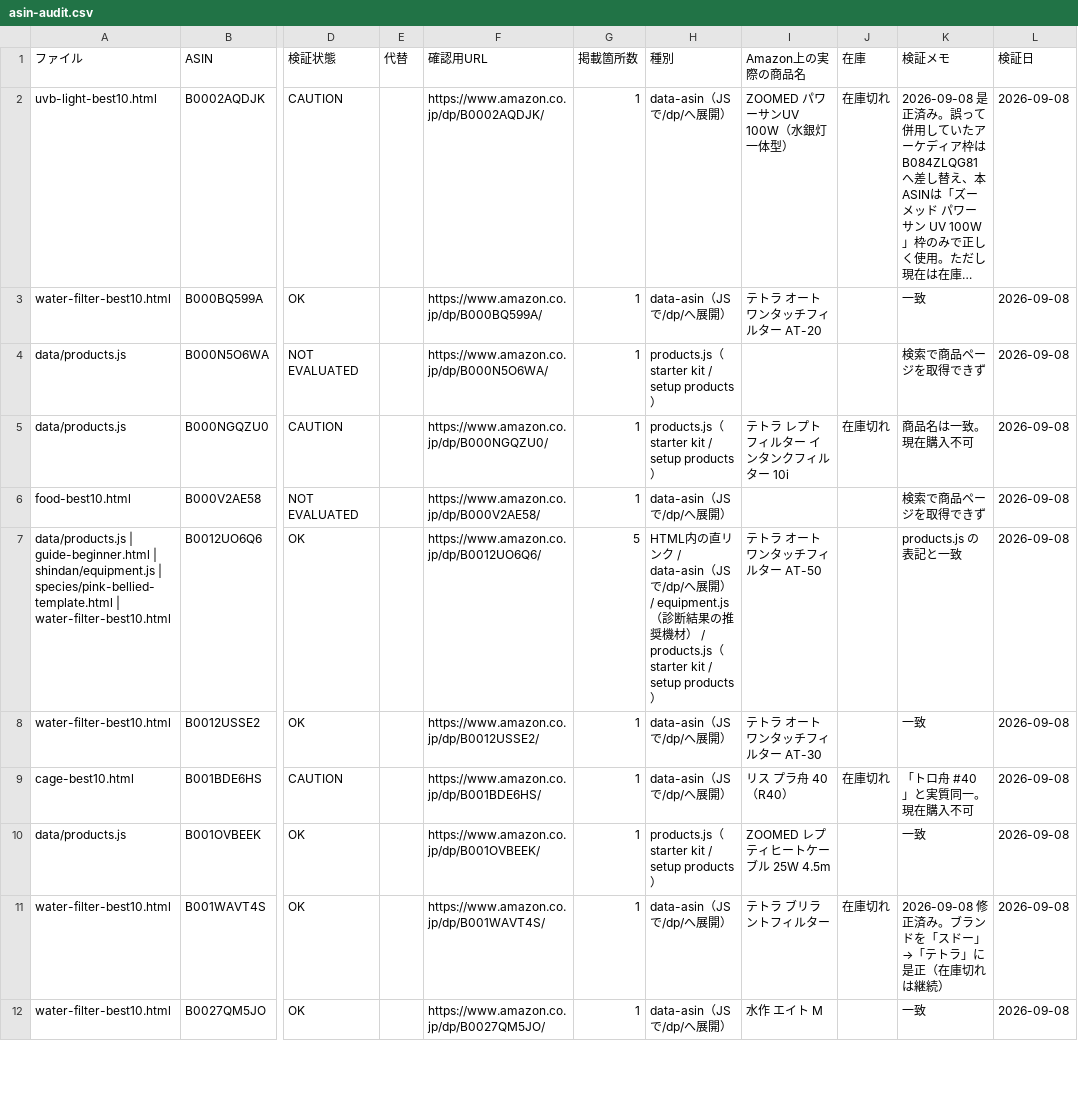
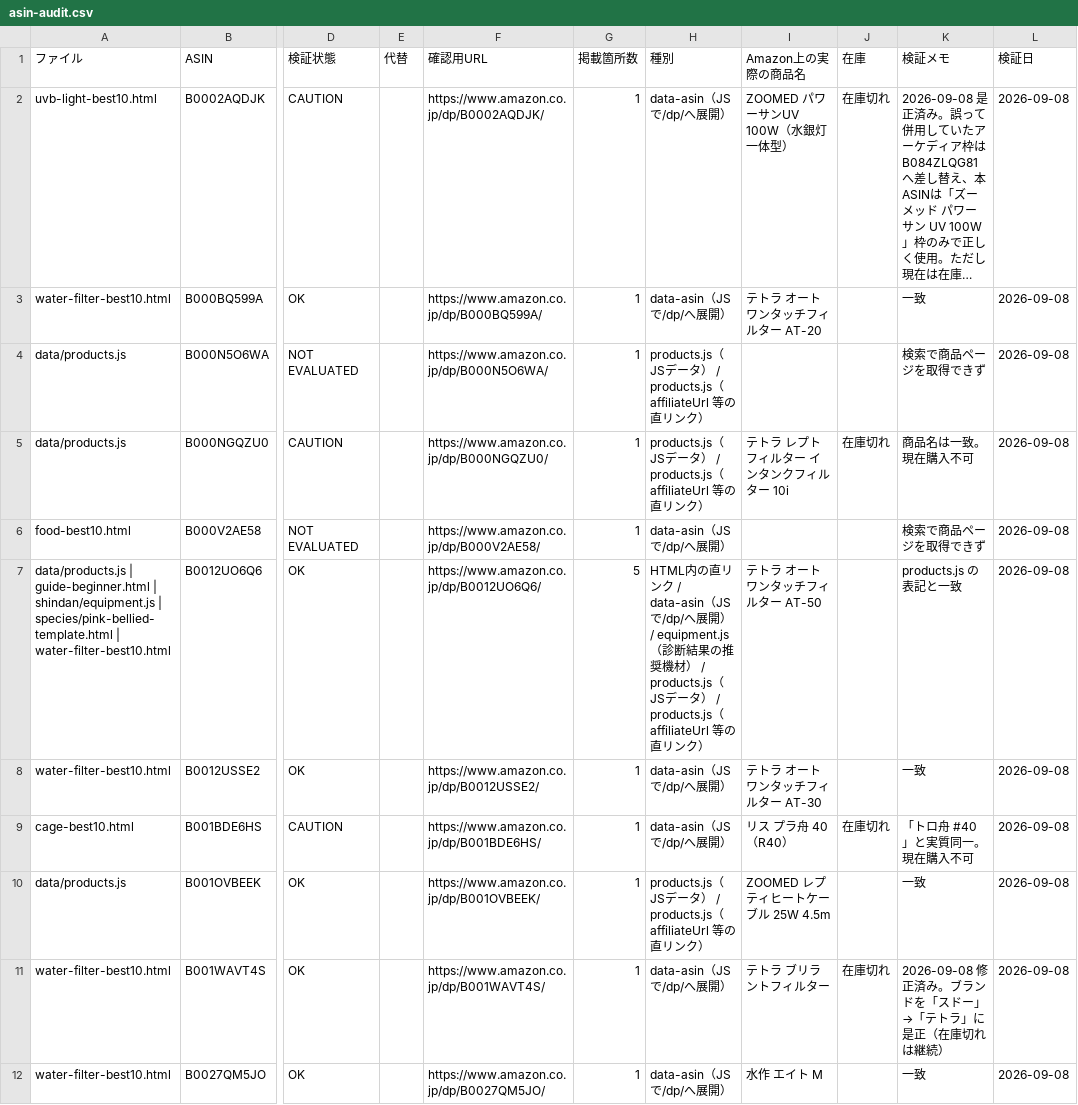
Before and after one commit to gagalife04291225-lab/kame-life-guide-, a CSV file: docs/asin-audit.csv, drawn as a sheet; only a part is shown, gaps mark what is left out; long unchanged cells end in …; the diff covers the shown part only; the diff names each change by its address in the sheet, - before the commit and + after, or states it on an @@ line.

```diff
--- a/docs/asin-audit.csv
+++ b/docs/asin-audit.csv
-H4:H5 (種別): products.js（starter kit / setup products）
+H4:H5 (種別): products.js（JSデータ） / products.js（affiliateUrl 等の直リンク）
-H7 (種別): …/ products.js（starter kit / setup products）
+H7 (種別): …/ products.js（JSデータ） / products.js（affiliateUrl 等の直リンク）
-H10 (種別): products.js（starter kit / setup products）
+H10 (種別): products.js（JSデータ） / products.js（affiliateUrl 等の直リンク）
```
Also changed, not shown: 73 edited cells elsewhere in this file, 2 other files.
